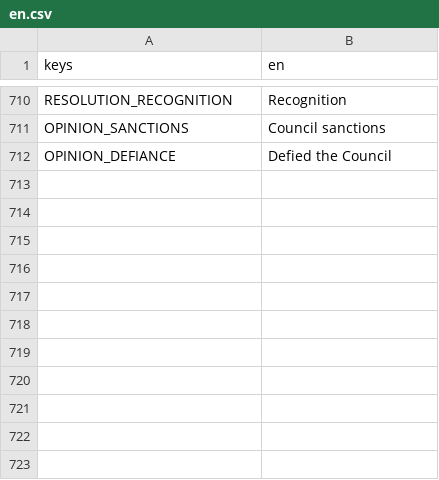
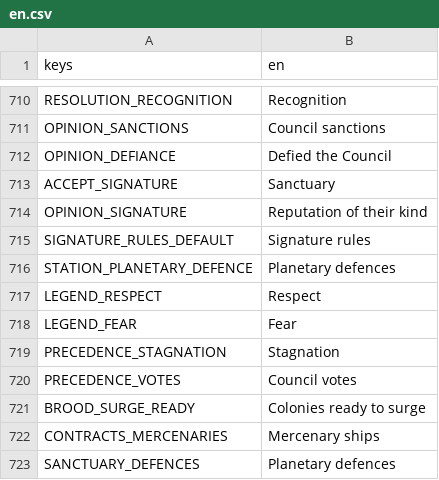
Before and after one commit to tdutoit/deathworlders, a CSV file: loc/en.csv, drawn as a sheet; only a part is shown, gaps mark what is left out.

```diff
--- a/loc/en.csv
+++ b/loc/en.csv
@@ -712 +712,12 @@ OPINION_SANCTIONS,"Council sanctions"
 OPINION_DEFIANCE,"Defied the Council"
+ACCEPT_SIGNATURE,"Sanctuary"
+OPINION_SIGNATURE,"Reputation of their kind"
+SIGNATURE_RULES_DEFAULT,"Signature rules"
+STATION_PLANETARY_DEFENCE,"Planetary defences"
+LEGEND_RESPECT,"Respect"
+LEGEND_FEAR,"Fear"
+PRECEDENCE_STAGNATION,"Stagnation"
+PRECEDENCE_VOTES,"Council votes"
+BROOD_SURGE_READY,"Colonies ready to surge"
+CONTRACTS_MERCENARIES,"Mercenary ships"
+SANCTUARY_DEFENCES,"Planetary defences"
```
Also changed, not shown: 33 other files.
